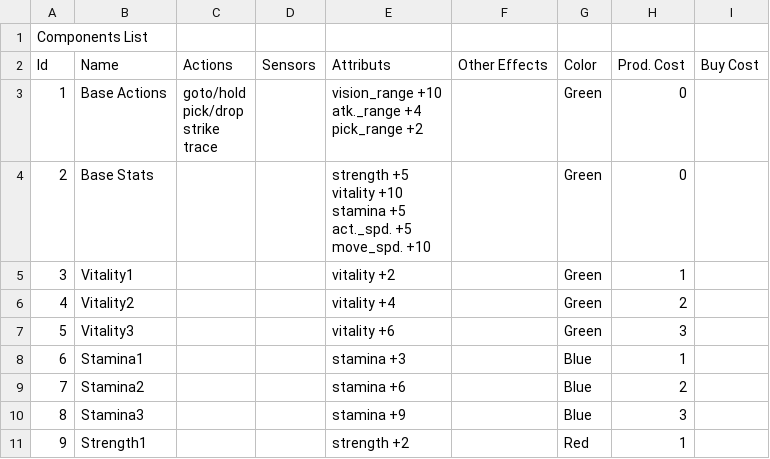
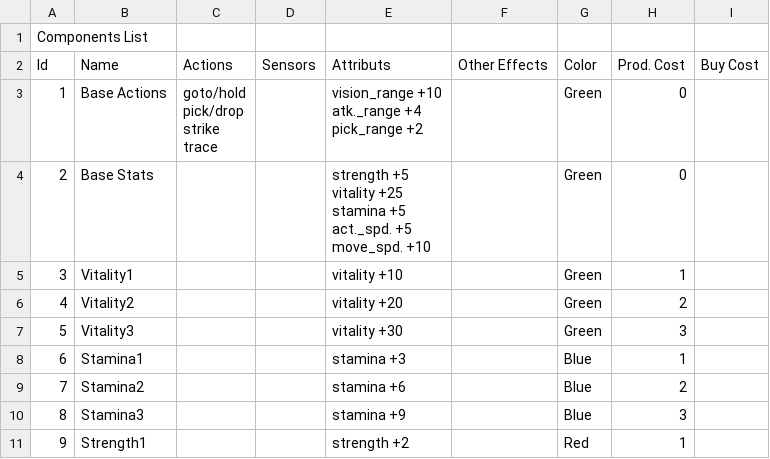
Before and after one commit to galliotgreg/Lumy_Naissance, a CSV file: Assets/Inputs/Components/components.csv, drawn as a sheet; only a part is shown.

Commit message:
Equilibrage Stats lumys
Ajustement des state des Lumys

```diff
--- a/Assets/Inputs/Components/components.csv
+++ b/Assets/Inputs/Components/components.csv
@@ -8,10 +8,10 @@ atk._range +4
 pick_range +2",,Green,0,
-2,Base Stats,,,"strength +5
-vitality +10
-stamina +5
-act._spd. +5
-move_spd. +10",,Green,0,
-3,Vitality1,,,vitality +2,,Green,1,
-4,Vitality2,,,vitality +4,,Green,2,
-5,Vitality3,,,vitality +6,,Green,3,
+2,Base Stats,,,"strength +5
+vitality +25
+stamina +5
+act._spd. +5
+move_spd. +10",,Green,0,
+3,Vitality1,,,vitality +10,,Green,1,
+4,Vitality2,,,vitality +20,,Green,2,
+5,Vitality3,,,vitality +30,,Green,3,
 6,Stamina1,,,stamina +3,,Blue,1,
```
